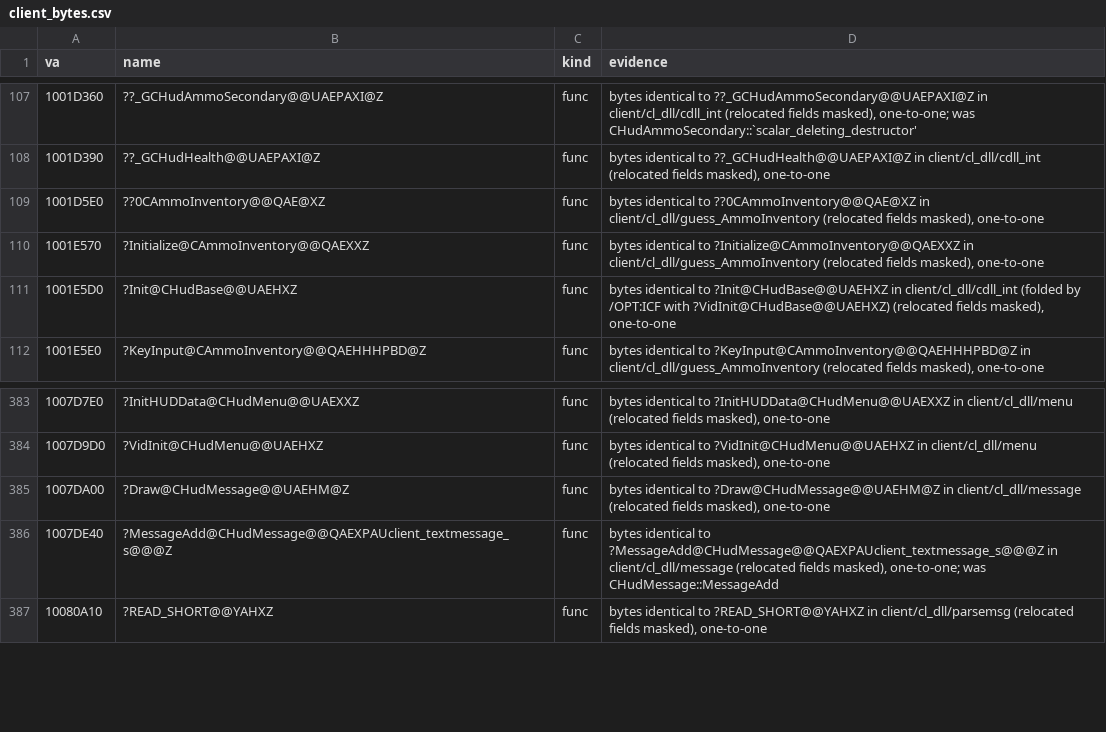
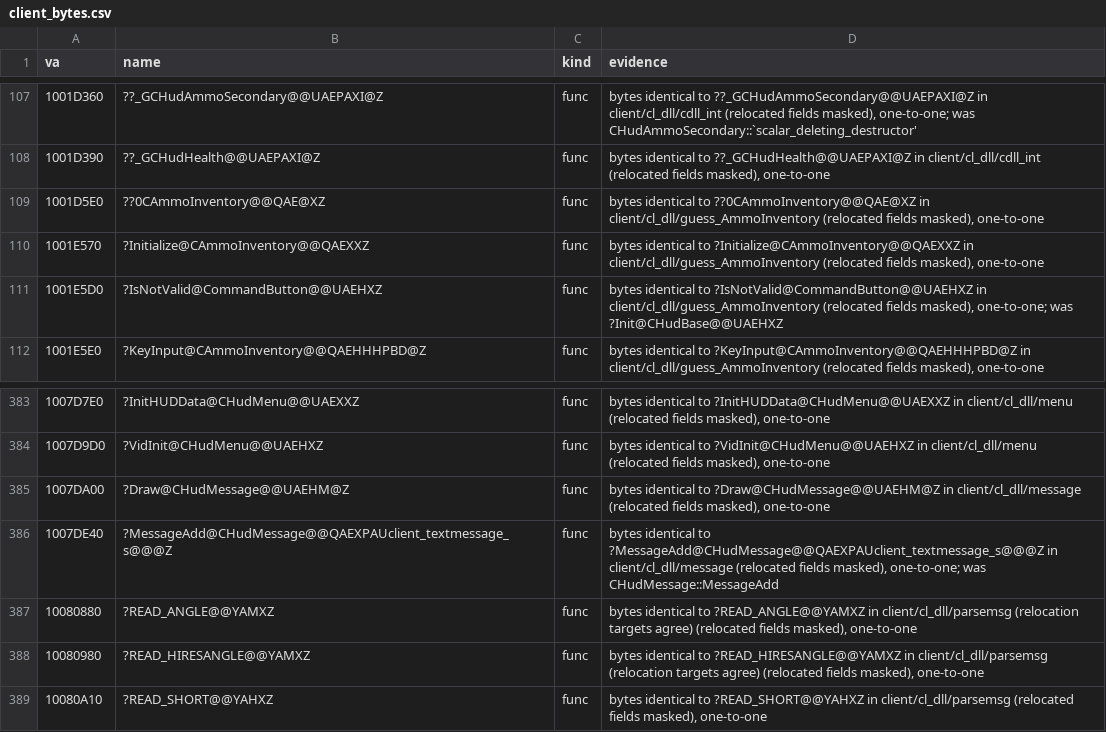
Before and after one commit to caixax/DeCoF, a CSV file: tools/symbols/client_bytes.csv, drawn as a sheet; only a part is shown, gaps mark what is left out.

Commit message:
client: names and progress rows of the committed viewport, hud_redraw, rain, gl_studiomodel and parsemsg functions that had no source file yet

```diff
--- a/tools/symbols/client_bytes.csv
+++ b/tools/symbols/client_bytes.csv
@@ -110,3 +110,3 @@ va,name,kind,evidence
 1001E570,?Initialize@CAmmoInventory@@QAEXXZ,func,"bytes identical to ?Initialize@CAmmoInventory@@QAEXXZ in client/cl_dll/guess_AmmoInventory (relocated fields masked), one-to-one"
-1001E5D0,?Init@CHudBase@@UAEHXZ,func,"bytes identical to ?Init@CHudBase@@UAEHXZ in client/cl_dll/cdll_int (folded by /OPT:ICF with ?VidInit@CHudBase@@UAEHXZ) (relocated fields masked), one-to-one"
+1001E5D0,?IsNotValid@CommandButton@@UAEHXZ,func,"bytes identical to ?IsNotValid@CommandButton@@UAEHXZ in client/cl_dll/guess_AmmoInventory (relocated fields masked), one-to-one; was ?Init@CHudBase@@UAEHXZ"
 1001E5E0,?KeyInput@CAmmoInventory@@QAEHHHPBD@Z,func,"bytes identical to ?KeyInput@CAmmoInventory@@QAEHHHPBD@Z in client/cl_dll/guess_AmmoInventory (relocated fields masked), one-to-one"
@@ -386,2 +386,4 @@ va,name,kind,evidence
 1007DE40,?MessageAdd@CHudMessage@@QAEXPAUclient_textmessage_s@@@Z,func,"bytes identical to ?MessageAdd@CHudMessage@@QAEXPAUclient_textmessage_s@@@Z in client/cl_dll/message (relocated fields masked), one-to-one; was CHudMessage::MessageAdd"
+10080880,?READ_ANGLE@@YAMXZ,func,"bytes identical to ?READ_ANGLE@@YAMXZ in client/cl_dll/parsemsg (relocation targets agree) (relocated fields masked), one-to-one"
+10080980,?READ_HIRESANGLE@@YAMXZ,func,"bytes identical to ?READ_HIRESANGLE@@YAMXZ in client/cl_dll/parsemsg (relocation targets agree) (relocated fields masked), one-to-one"
 10080A10,?READ_SHORT@@YAHXZ,func,"bytes identical to ?READ_SHORT@@YAHXZ in client/cl_dll/parsemsg (relocated fields masked), one-to-one"
```
Also changed, not shown: 5 other files.
